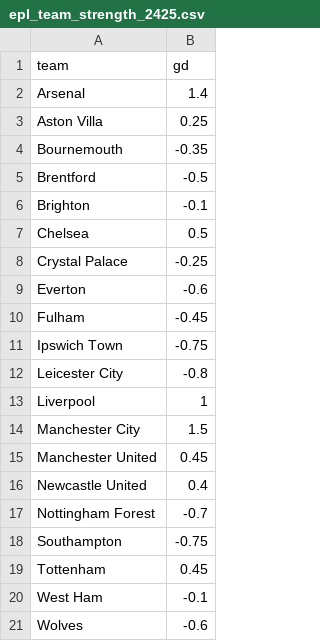
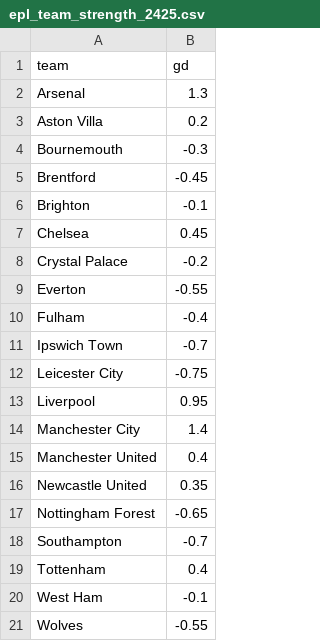
Before and after one commit to jeff-townsend/sports-analytics, a CSV file: data/EPL/epl_team_strength_2425.csv, drawn as a sheet.

Commit message:
Update epl_team_strength_2425.csv

```diff
--- a/data/EPL/epl_team_strength_2425.csv
+++ b/data/EPL/epl_team_strength_2425.csv
@@ -1,21 +1,21 @@
 team,gd
-Arsenal,1.4
-Aston Villa,0.25
-Bournemouth,-0.35
-Brentford,-0.5
+Arsenal,1.3
+Aston Villa,0.2
+Bournemouth,-0.3
+Brentford,-0.45
 Brighton,-0.1
-Chelsea,0.5
-Crystal Palace,-0.25
-Everton,-0.6
-Fulham,-0.45
-Ipswich Town,-0.75
-Leicester City,-0.8
-Liverpool,1
-Manchester City,1.5
-Manchester United,0.45
-Newcastle United,0.4
-Nottingham Forest,-0.7
-Southampton,-0.75
-Tottenham,0.45
+Chelsea,0.45
+Crystal Palace,-0.2
+Everton,-0.55
+Fulham,-0.4
+Ipswich Town,-0.7
+Leicester City,-0.75
+Liverpool,0.95
+Manchester City,1.4
+Manchester United,0.4
+Newcastle United,0.35
+Nottingham Forest,-0.65
+Southampton,-0.7
+Tottenham,0.4
 West Ham,-0.1
-Wolves,-0.6
+Wolves,-0.55
```
